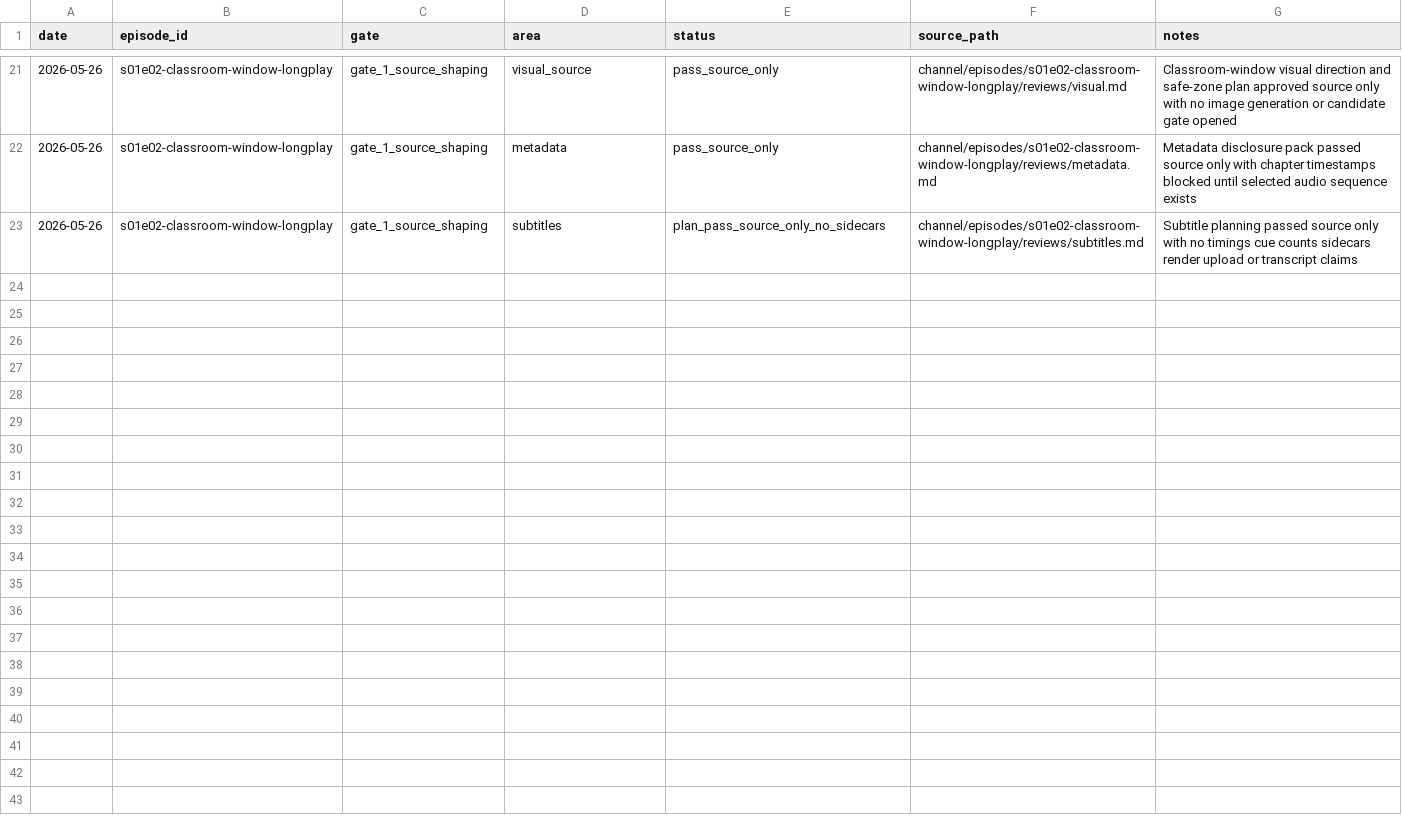
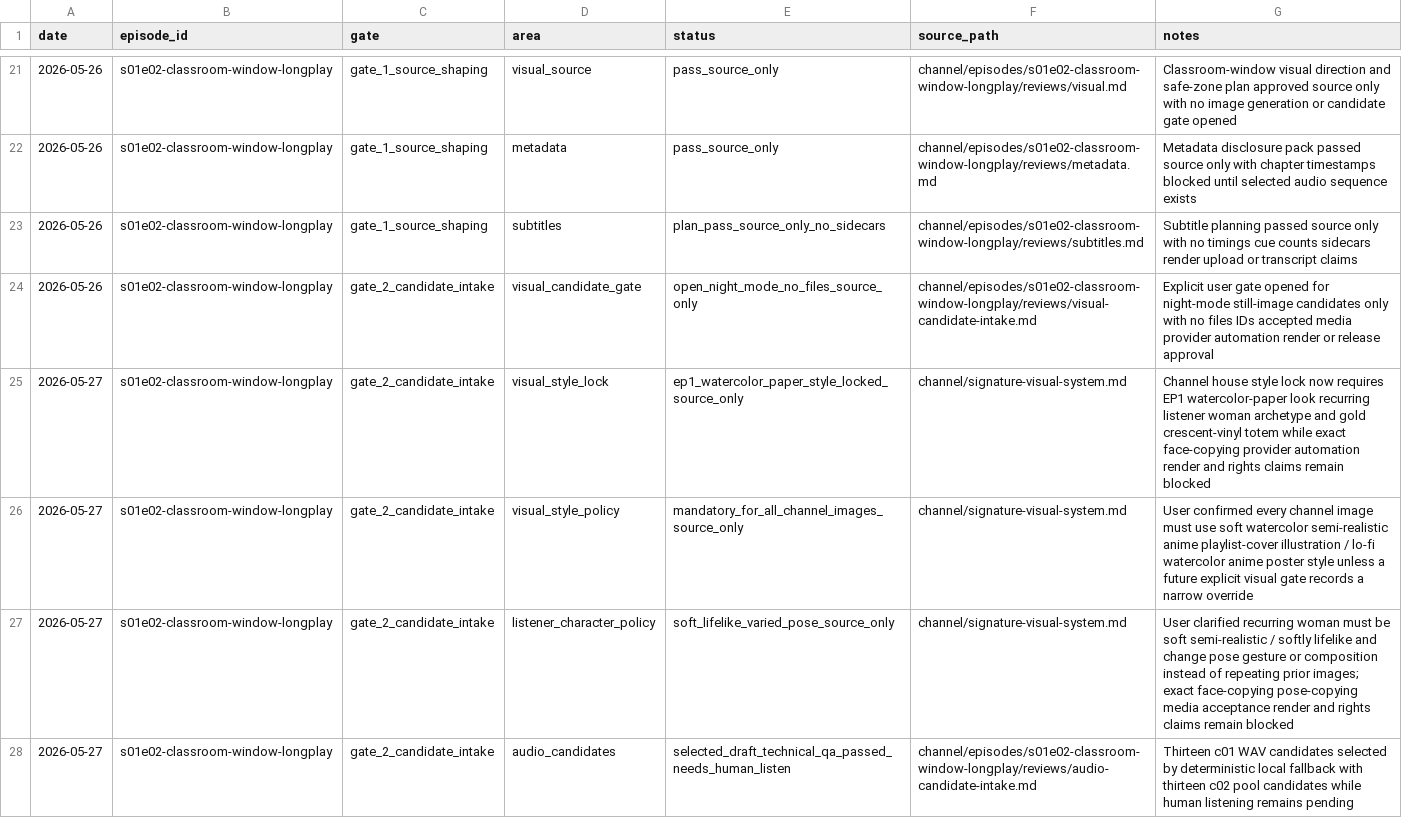
Before and after one commit to myr-air/zodiac-leo, a CSV file: channel/episodes/s01e02-classroom-window-longplay/tracking/status.csv, drawn as a sheet; only a part is shown, gaps mark what is left out; the diff covers the shown part only; the diff names each change by its address in the sheet, - before the commit and + after, or states it on an @@ line.

Commit message:
Record S01E02 render QA and HIL workflow

```diff
--- a/channel/episodes/s01e02-classroom-window-longplay/tracking/status.csv
+++ b/channel/episodes/s01e02-classroom-window-longplay/tracking/status.csv
+row 24: 2026-05-26 | s01e02-classroom-window-longplay | gate_2_candidate_intake | visual_candidate_gate | open_night_mode_no_files_source_only | channel/episodes/s01e02-classroom-window-longplay/reviews/visual-candidate-intake.md | Explicit user gate opened for night-mode still-image candidates only with no files IDs accepted media provider automation render or release approval
+row 25: 2026-05-27 | s01e02-classroom-window-longplay | gate_2_candidate_intake | visual_style_lock | ep1_watercolor_paper_style_locked_source_only | channel/signature-visual-system.md | Channel house style lock now requires EP1 watercolor-paper look recurring listener woman archetype and gold crescent-vinyl totem while exact face-copying provider automation render and rights claims remain blocked
+row 26: 2026-05-27 | s01e02-classroom-window-longplay | gate_2_candidate_intake | visual_style_policy | mandatory_for_all_channel_images_source_only | channel/signature-visual-system.md | User confirmed every channel image must use soft watercolor semi-realistic anime playlist-cover illustration / lo-fi watercolor anime poster style unless a future explicit visual gate records a narrow override
+row 27: 2026-05-27 | s01e02-classroom-window-longplay | gate_2_candidate_intake | listener_character_policy | soft_lifelike_varied_pose_source_only | channel/signature-visual-system.md | User clarified recurring woman must be soft semi-realistic / softly lifelike and change pose gesture or composition instead of repeating prior images; exact face-copying pose-copying media acceptance render and rights claims remain blocked
+row 28: 2026-05-27 | s01e02-classroom-window-longplay | gate_2_candidate_intake | audio_candidates | selected_draft_technical_qa_passed_needs_human_listen | channel/episodes/s01e02-classroom-window-longplay/reviews/audio-candidate-intake.md | Thirteen c01 WAV candidates selected by deterministic local fallback with thirteen c02 pool candidates while human listening remains pending
```
Also changed, not shown: 12 added rows elsewhere in this file, channel/episodes/s01e02-classroom-window-longplay/tracking/assets.csv, channel/episodes/s01e02-classroom-window-longplay/tracking/decisions.csv, 33 other files.
